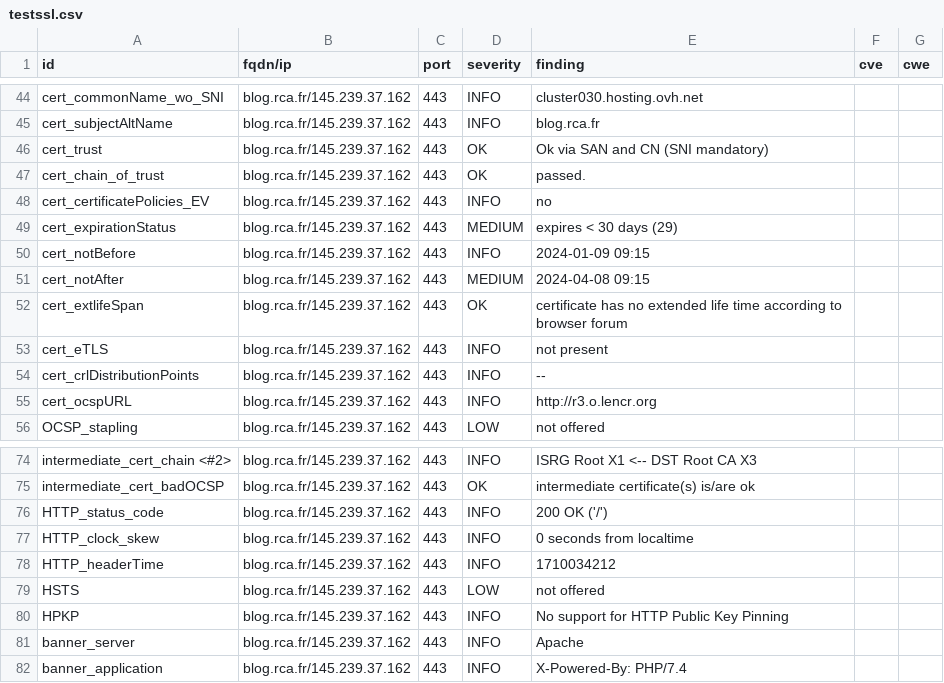
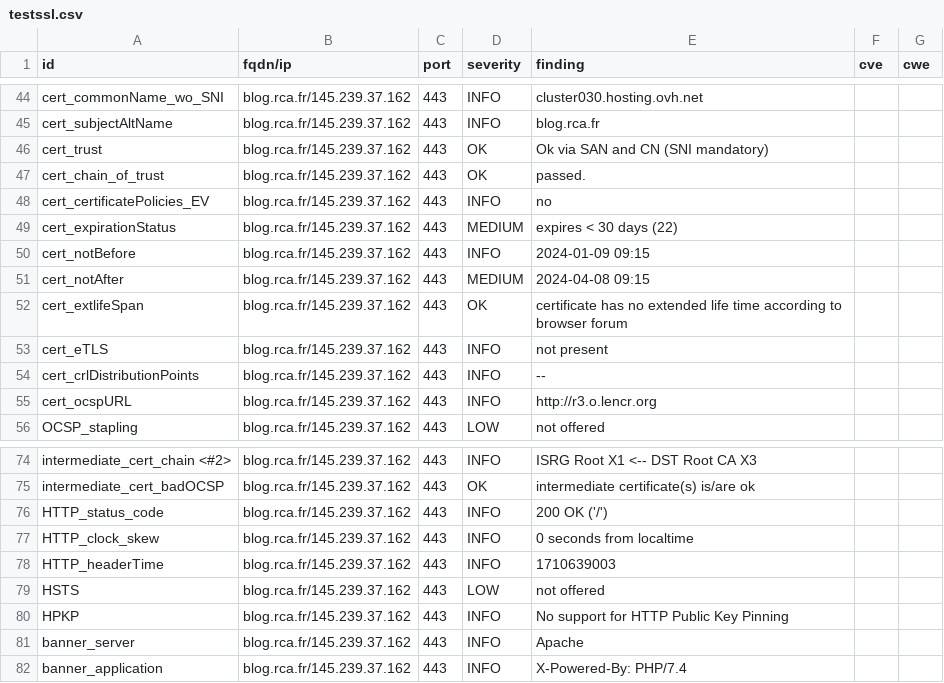
Before and after one commit to arthurzenika/dashlord-rca, a CSV file: results/aHR0cHM6Ly9ibG9nLnJjYS5mcg==/testssl.csv, drawn as a sheet; only a part is shown, gaps mark what is left out.

```diff
--- a/results/aHR0cHM6Ly9ibG9nLnJjYS5mcg==/testssl.csv
+++ b/results/aHR0cHM6Ly9ibG9nLnJjYS5mcg==/testssl.csv
@@ -48,3 +48,3 @@
 "cert_certificatePolicies_EV","blog.rca.fr/145.239.37.162","443","INFO","no","",""
-"cert_expirationStatus","blog.rca.fr/145.239.37.162","443","MEDIUM","expires < 30 days (29)","",""
+"cert_expirationStatus","blog.rca.fr/145.239.37.162","443","MEDIUM","expires < 30 days (22)","",""
 "cert_notBefore","blog.rca.fr/145.239.37.162","443","INFO","2024-01-09 09:15","",""
@@ -77,3 +77,3 @@
 "HTTP_clock_skew","blog.rca.fr/145.239.37.162","443","INFO","0 seconds from localtime","",""
-"HTTP_headerTime","blog.rca.fr/145.239.37.162","443","INFO","1710034212","",""
+"HTTP_headerTime","blog.rca.fr/145.239.37.162","443","INFO","1710639003","",""
 "HSTS","blog.rca.fr/145.239.37.162","443","LOW","not offered","",""
```
Also changed, not shown: 17 other files.
